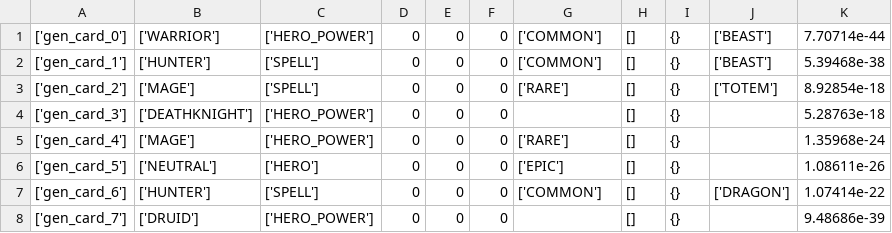
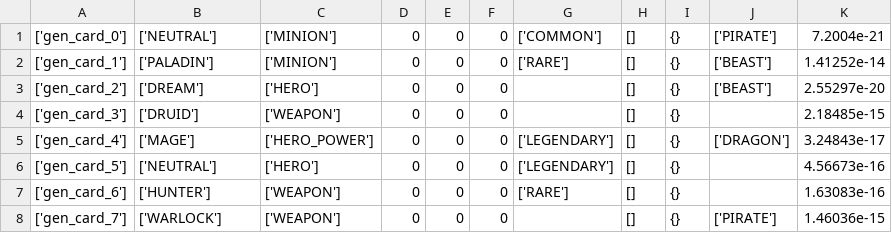
Before and after one commit to Cypher42/deep_learning_GAN_project, a CSV file: result_clean.csv, drawn as a sheet; only a part is shown; the diff covers the shown part only.

```diff
--- a/result_clean.csv
+++ b/result_clean.csv
@@ -1,8 +1,8 @@
-['gen_card_0'],['WARRIOR'],['HERO_POWER'],0,0,0,['COMMON'],[],{},['BEAST'],7.70714e-44
-['gen_card_1'],['HUNTER'],['SPELL'],0,0,0,['COMMON'],[],{},['BEAST'],5.39468e-38
-['gen_card_2'],['MAGE'],['SPELL'],0,0,0,['RARE'],[],{},['TOTEM'],8.92854e-18
-['gen_card_3'],['DEATHKNIGHT'],['HERO_POWER'],0,0,0,,[],{},,5.28763e-18
-['gen_card_4'],['MAGE'],['HERO_POWER'],0,0,0,['RARE'],[],{},,1.35968e-24
-['gen_card_5'],['NEUTRAL'],['HERO'],0,0,0,['EPIC'],[],{},,1.08611e-26
-['gen_card_6'],['HUNTER'],['SPELL'],0,0,0,['COMMON'],[],{},['DRAGON'],1.07414e-22
-['gen_card_7'],['DRUID'],['HERO_POWER'],0,0,0,,[],{},,9.48686e-39
+['gen_card_0'],['NEUTRAL'],['MINION'],0,0,0,['COMMON'],[],{},['PIRATE'],7.2004e-21
+['gen_card_1'],['PALADIN'],['MINION'],0,0,0,['RARE'],[],{},['BEAST'],1.41252e-14
+['gen_card_2'],['DREAM'],['HERO'],0,0,0,,[],{},['BEAST'],2.55297e-20
+['gen_card_3'],['DRUID'],['WEAPON'],0,0,0,,[],{},,2.18485e-15
+['gen_card_4'],['MAGE'],['HERO_POWER'],0,0,0,['LEGENDARY'],[],{},['DRAGON'],3.24843e-17
+['gen_card_5'],['NEUTRAL'],['HERO'],0,0,0,['LEGENDARY'],[],{},,4.56673e-16
+['gen_card_6'],['HUNTER'],['WEAPON'],0,0,0,['RARE'],[],{},,1.63083e-16
+['gen_card_7'],['WARLOCK'],['WEAPON'],0,0,0,,[],{},['PIRATE'],1.46036e-15
```
Also changed, not shown: 29 edited cells elsewhere in this file, results.csv, 10 other files.
